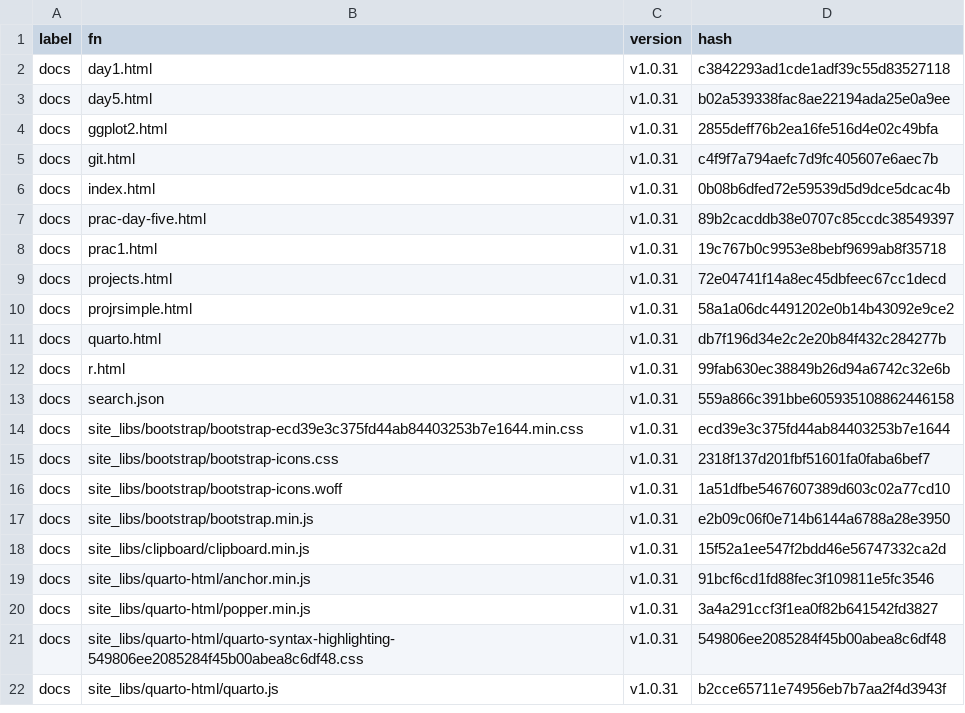
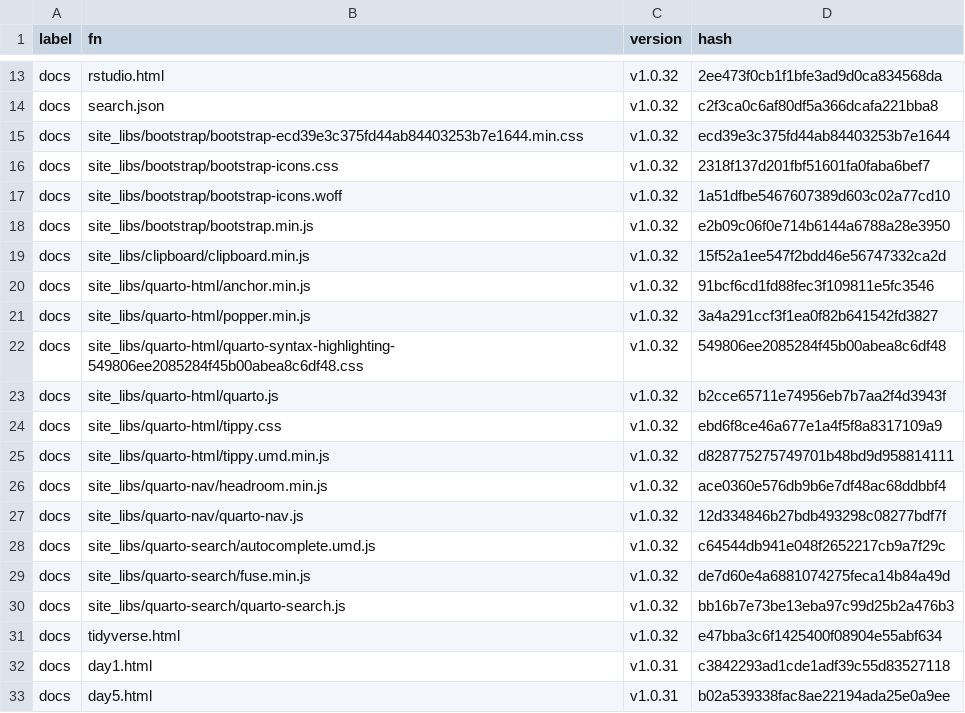
Before and after one commit to MiguelRodo/Slides25HonsStatsComp, a CSV file: manifest.csv, drawn as a sheet; only a part is shown, gaps mark what is left out; the shorter side is filled out with more unchanged rows; the diff covers the shown part only; the diff names each change by its address in the sheet, - before the commit and + after, or states it on an @@ line.

Commit message:
Add back RStudio page

```diff
--- a/manifest.csv
+++ b/manifest.csv
+row 13: docs | rstudio.html | v1.0.32 | 2ee473f0cb1f1bfe3ad9d0ca834568da
+row 14: docs | search.json | v1.0.32 | c2f3ca0c6af80df5a366dcafa221bba8
+row 15: docs | site_libs/bootstrap/bootstrap-ecd39e3c375fd44ab84403253b7e1644.min.css | v1.0.32 | ecd39e3c375fd44ab84403253b7e1644
+row 16: docs | site_libs/bootstrap/bootstrap-icons.css | v1.0.32 | 2318f137d201fbf51601fa0faba6bef7
+row 17: docs | site_libs/bootstrap/bootstrap-icons.woff | v1.0.32 | 1a51dfbe5467607389d603c02a77cd10
+row 18: docs | site_libs/bootstrap/bootstrap.min.js | v1.0.32 | e2b09c06f0e714b6144a6788a28e3950
+row 19: docs | site_libs/clipboard/clipboard.min.js | v1.0.32 | 15f52a1ee547f2bdd46e56747332ca2d
+row 20: docs | site_libs/quarto-html/anchor.min.js | v1.0.32 | 91bcf6cd1fd88fec3f109811e5fc3546
+row 21: docs | site_libs/quarto-html/popper.min.js | v1.0.32 | 3a4a291ccf3f1ea0f82b641542fd3827
+row 22: docs | site_libs/quarto-html/quarto-syntax-highlighting-549806ee2085284f45b00abea8c6df48.css | v1.0.32 | 549806ee2085284f45b00abea8c6df48
+row 23: docs | site_libs/quarto-html/quarto.js | v1.0.32 | b2cce65711e74956eb7b7aa2f4d3943f
+row 24: docs | site_libs/quarto-html/tippy.css | v1.0.32 | ebd6f8ce46a677e1a4f5f8a8317109a9
+row 25: docs | site_libs/quarto-html/tippy.umd.min.js | v1.0.32 | d828775275749701b48bd9d958814111
+row 26: docs | site_libs/quarto-nav/headroom.min.js | v1.0.32 | ace0360e576db9b6e7df48ac68ddbbf4
+row 27: docs | site_libs/quarto-nav/quarto-nav.js | v1.0.32 | 12d334846b27bdb493298c08277bdf7f
+row 28: docs | site_libs/quarto-search/autocomplete.umd.js | v1.0.32 | c64544db941e048f2652217cb9a7f29c
+row 29: docs | site_libs/quarto-search/fuse.min.js | v1.0.32 | de7d60e4a6881074275feca14b84a49d
+row 30: docs | site_libs/quarto-search/quarto-search.js | v1.0.32 | bb16b7e73be13eba97c99d25b2a476b3
+row 31: docs | tidyverse.html | v1.0.32 | e47bba3c6f1425400f08904e55abf634
```
Also changed, not shown: 11 added rows elsewhere in this file, 19 other files.
